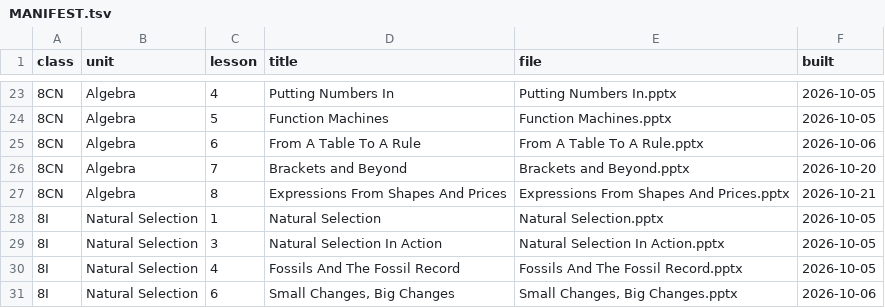
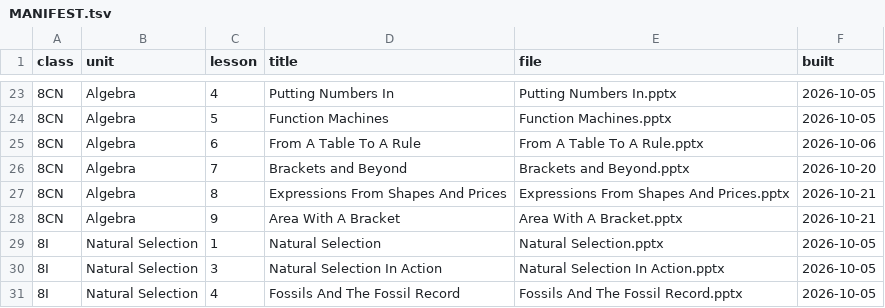
Before and after one commit to chuka1000/teaching, a TSV file: reference/MANIFEST.tsv, drawn as a sheet; only a part is shown, gaps mark what is left out; the shorter side is filled out with more unchanged rows.

```diff
--- a/reference/MANIFEST.tsv
+++ b/reference/MANIFEST.tsv
@@ -27,2 +27,3 @@ class	unit	lesson	title	file	built
 8CN	Algebra	8	Expressions From Shapes And Prices	Expressions From Shapes And Prices.pptx	2026-10-21
+8CN	Algebra	9	Area With A Bracket	Area With A Bracket.pptx	2026-10-21
 8I	Natural Selection	1	Natural Selection	Natural Selection.pptx	2026-10-05
```
Also changed, not shown: 27 other files.
